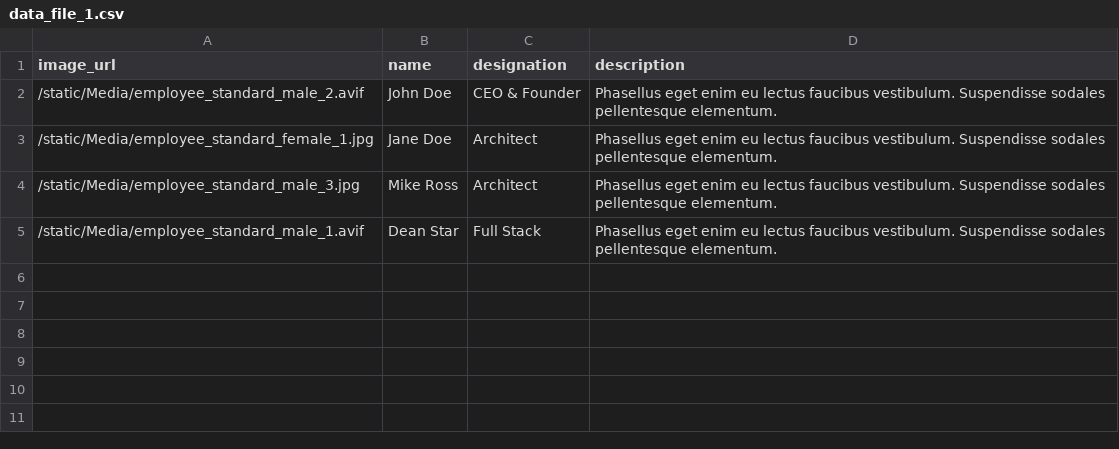
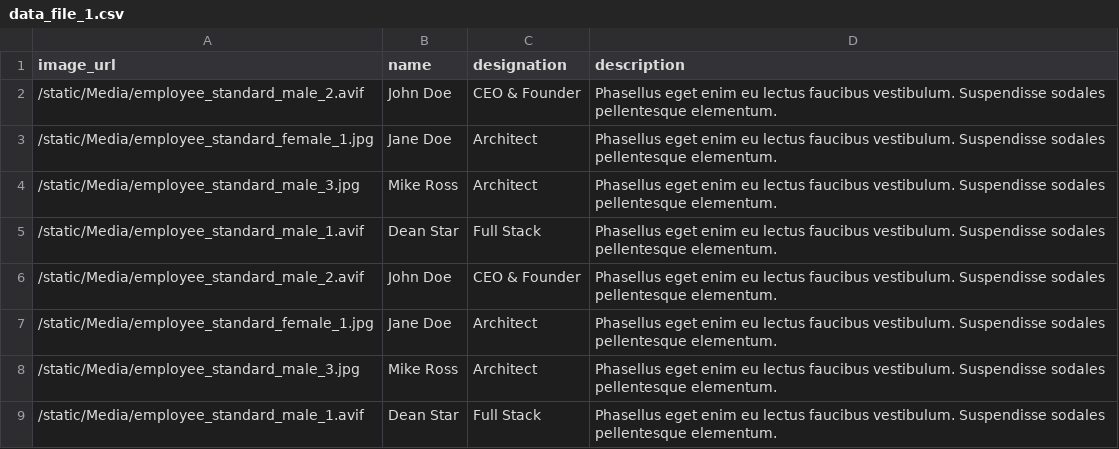
Before and after one commit to simon-seb/SCC-CS-Workshop-Feb-2025, a CSV file: ServerSide/FDMS/data_file_1.csv, drawn as a sheet.

Commit message:
Update: Bug fix: Additional rows on data file now supported without indentation fail - up to 6 rows
ServerSide\FDMS\data_file_1.csv

```diff
--- a/ServerSide/FDMS/data_file_1.csv
+++ b/ServerSide/FDMS/data_file_1.csv
@@ -5 +5,5 @@ image_url,name,designation,description
 /static/Media/employee_standard_male_1.avif,Dean Star,Full Stack,Phasellus eget enim eu lectus faucibus vestibulum. Suspendisse sodales pellentesque elementum.
+/static/Media/employee_standard_male_2.avif,John Doe,CEO & Founder,Phasellus eget enim eu lectus faucibus vestibulum. Suspendisse sodales pellentesque elementum.
+/static/Media/employee_standard_female_1.jpg,Jane Doe,Architect,Phasellus eget enim eu lectus faucibus vestibulum. Suspendisse sodales pellentesque elementum.
+/static/Media/employee_standard_male_3.jpg,Mike Ross, Architect,Phasellus eget enim eu lectus faucibus vestibulum. Suspendisse sodales pellentesque elementum.
+/static/Media/employee_standard_male_1.avif,Dean Star,Full Stack,Phasellus eget enim eu lectus faucibus vestibulum. Suspendisse sodales pellentesque elementum.
```
Also changed, not shown: 1 other file.
